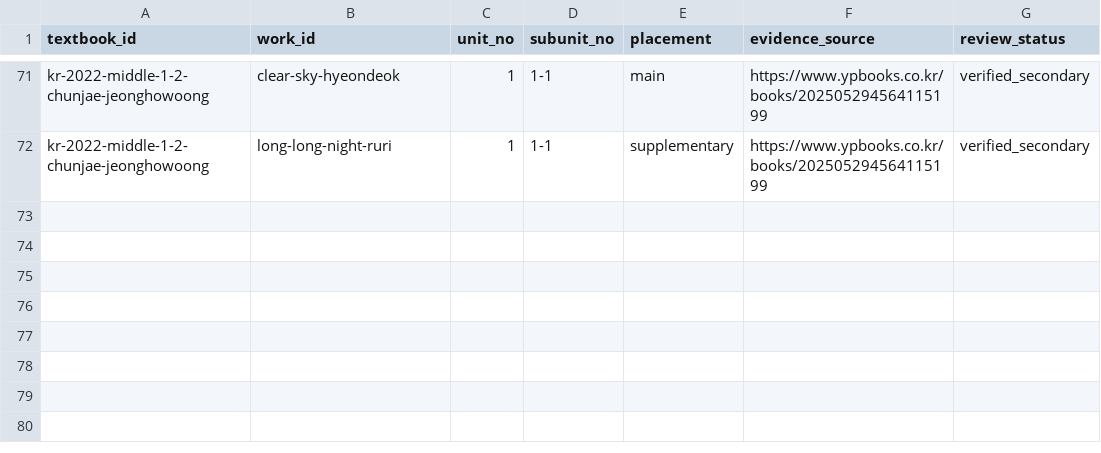
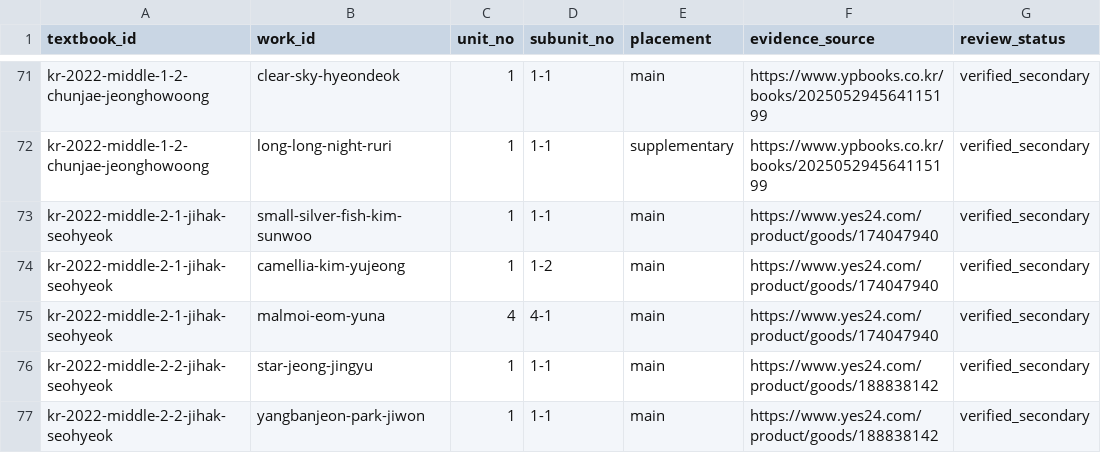
Before and after one commit to barn-burning/deep-reading, a CSV file: data/textbook_works.csv, drawn as a sheet; only a part is shown, gaps mark what is left out.

Commit message:
data: map Jihak grade 2 literary works

```diff
--- a/data/textbook_works.csv
+++ b/data/textbook_works.csv
@@ -72 +72,6 @@ kr-2022-middle-1-2-chunjae-jeonghowoong,clear-sky-hyeondeok,1,1-1,main,https://w
 kr-2022-middle-1-2-chunjae-jeonghowoong,long-long-night-ruri,1,1-1,supplementary,https://www.ypbooks.co.kr/books/202505294564115199,verified_secondary
+kr-2022-middle-2-1-jihak-seohyeok,small-silver-fish-kim-sunwoo,1,1-1,main,https://www.yes24.com/product/goods/174047940,verified_secondary
+kr-2022-middle-2-1-jihak-seohyeok,camellia-kim-yujeong,1,1-2,main,https://www.yes24.com/product/goods/174047940,verified_secondary
+kr-2022-middle-2-1-jihak-seohyeok,malmoi-eom-yuna,4,4-1,main,https://www.yes24.com/product/goods/174047940,verified_secondary
+kr-2022-middle-2-2-jihak-seohyeok,star-jeong-jingyu,1,1-1,main,https://www.yes24.com/product/goods/188838142,verified_secondary
+kr-2022-middle-2-2-jihak-seohyeok,yangbanjeon-park-jiwon,1,1-1,main,https://www.yes24.com/product/goods/188838142,verified_secondary
```
